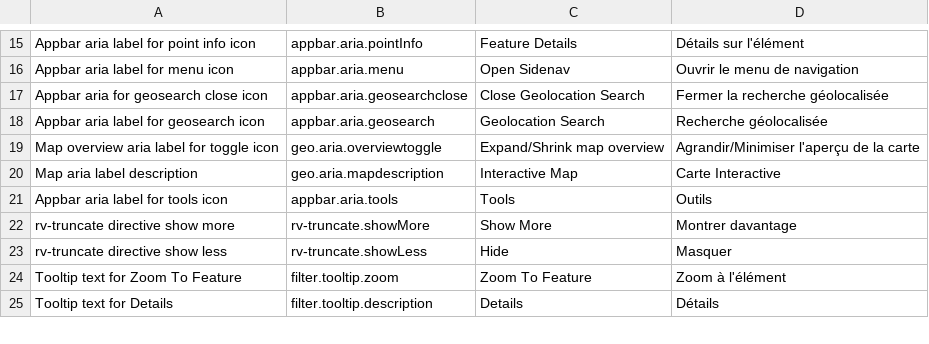
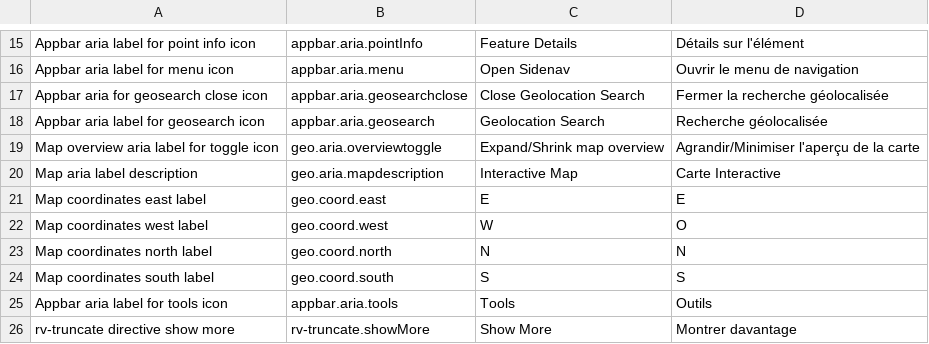
Before and after one commit to fgpv-vpgf/fgpv-vpgf, a CSV file: src/locales/translations.csv, drawn as a sheet; only a part is shown, gaps mark what is left out; the shorter side is filled out with more unchanged rows; the diff names each change by its address in the sheet, - before the commit and + after, or states it on an @@ line.

Commit message:
feat(map): show lat/long coordinates in degree decimal and degree, minute, second
Closes #1795

```diff
--- a/src/locales/translations.csv
+++ b/src/locales/translations.csv
+row 21: Map coordinates east label | geo.coord.east | E | E
+row 22: Map coordinates west label | geo.coord.west | W | O
+row 23: Map coordinates north label | geo.coord.north | N | N
+row 24: Map coordinates south label | geo.coord.south | S | S
```
Also changed, not shown: 9 other files.
